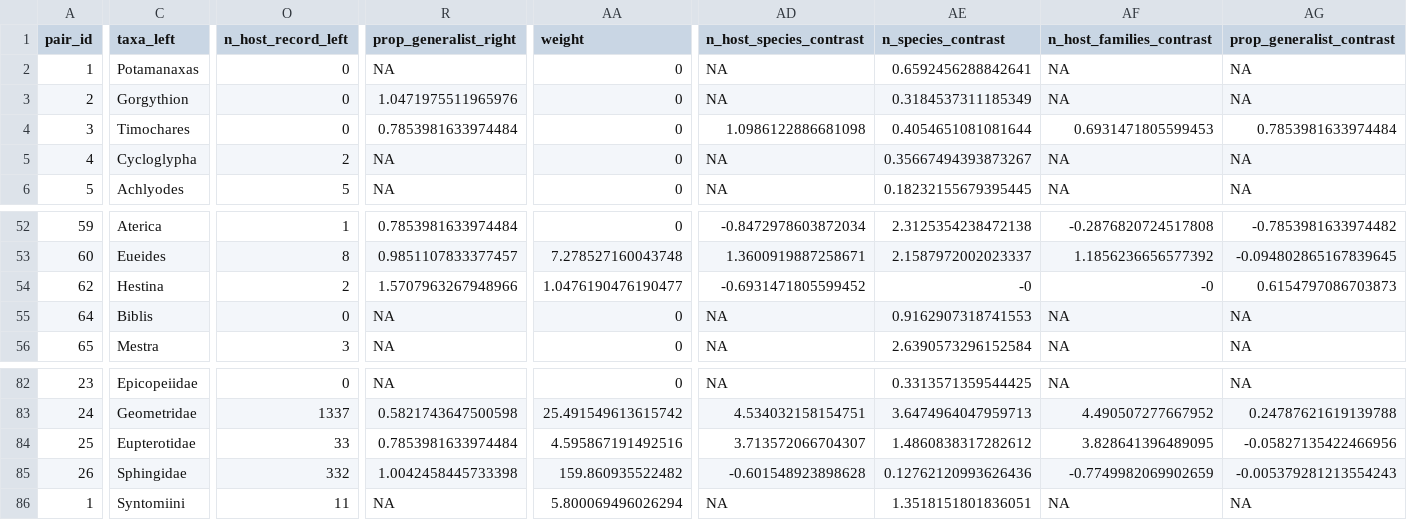
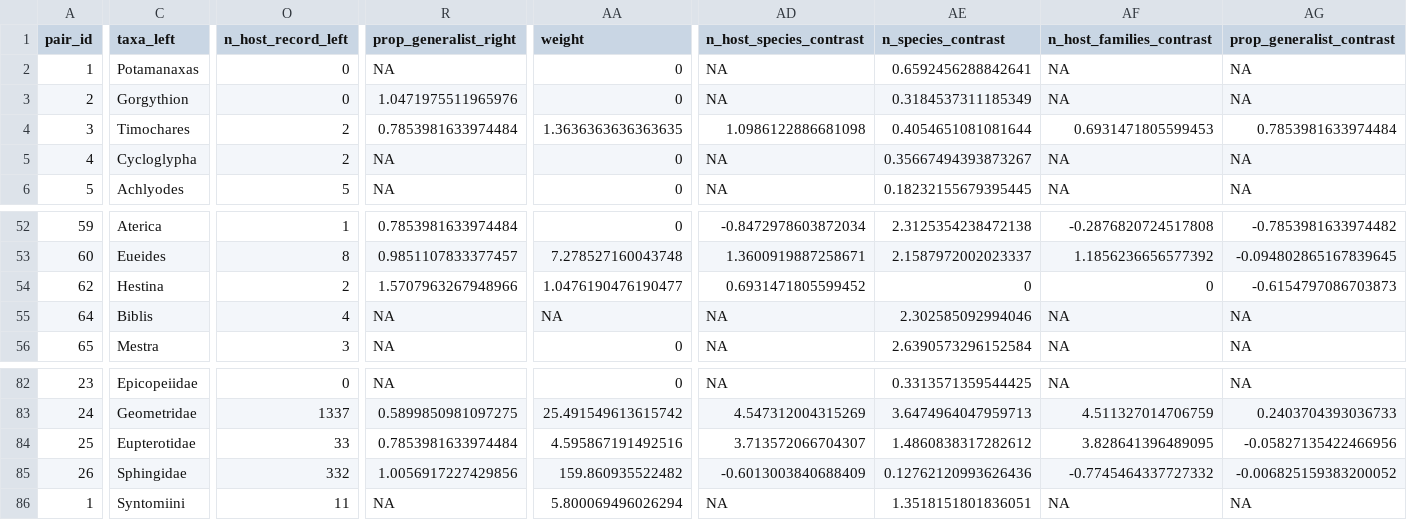
Before and after one commit to LeoFeatherstone/Lepidoptera_Rates_and_Diversity, a CSV file: figures_and_output/contrasts.csv, drawn as a sheet; only a part is shown, gaps mark what is left out; the diff covers the shown part only; the diff names each change by its address in the sheet, - before the commit and + after, or states it on an @@ line.

```diff
--- a/figures_and_output/contrasts.csv
+++ b/figures_and_output/contrasts.csv
-O4 (n_host_record_left): 0
+O4 (n_host_record_left): 2
-AA4 (weight): 0
+AA4 (weight): 1.3636363636363635
-AD54 (n_host_species_contrast): -0.6931471805599452
+AD54 (n_host_species_contrast): 0.6931471805599452
-AE54 (n_species_contrast): -0
+AE54 (n_species_contrast): 0
-AF54 (n_host_families_contrast): -0
+AF54 (n_host_families_contrast): 0
-AG54 (prop_generalist_contrast): 0.6154797086703873
+AG54 (prop_generalist_contrast): -0.6154797086703873
-O55 (n_host_record_left): 0
+O55 (n_host_record_left): 4
-AA55 (weight): 0
+AA55 (weight): NA
-AE55 (n_species_contrast): 0.9162907318741553
+AE55 (n_species_contrast): 2.302585092994046
-R83 (prop_generalist_right): 0.5821743647500598
+R83 (prop_generalist_right): 0.5899850981097275
-AD83 (n_host_species_contrast): 4.534032158154751
+AD83 (n_host_species_contrast): 4.547312004315269
-AF83 (n_host_families_contrast): 4.490507277667952
+AF83 (n_host_families_contrast): 4.511327014706759
-AG83 (prop_generalist_contrast): 0.24787621619139788
+AG83 (prop_generalist_contrast): 0.2403704393036733
-R85 (prop_generalist_right): 1.0042458445733398
+R85 (prop_generalist_right): 1.0056917227429856
-AD85 (n_host_species_contrast): -0.601548923898628
+AD85 (n_host_species_contrast): -0.6013003840688409
-AF85 (n_host_families_contrast): -0.7749982069902659
+AF85 (n_host_families_contrast): -0.7745464337727332
-AG85 (prop_generalist_contrast): -0.005379281213554243
+AG85 (prop_generalist_contrast): -0.006825159383200052
```
Also changed, not shown: 78 edited cells elsewhere in this file, figures_and_output/combined_host_counts.csv, figures_and_output/combined_species_counts.csv, 2 other files.
